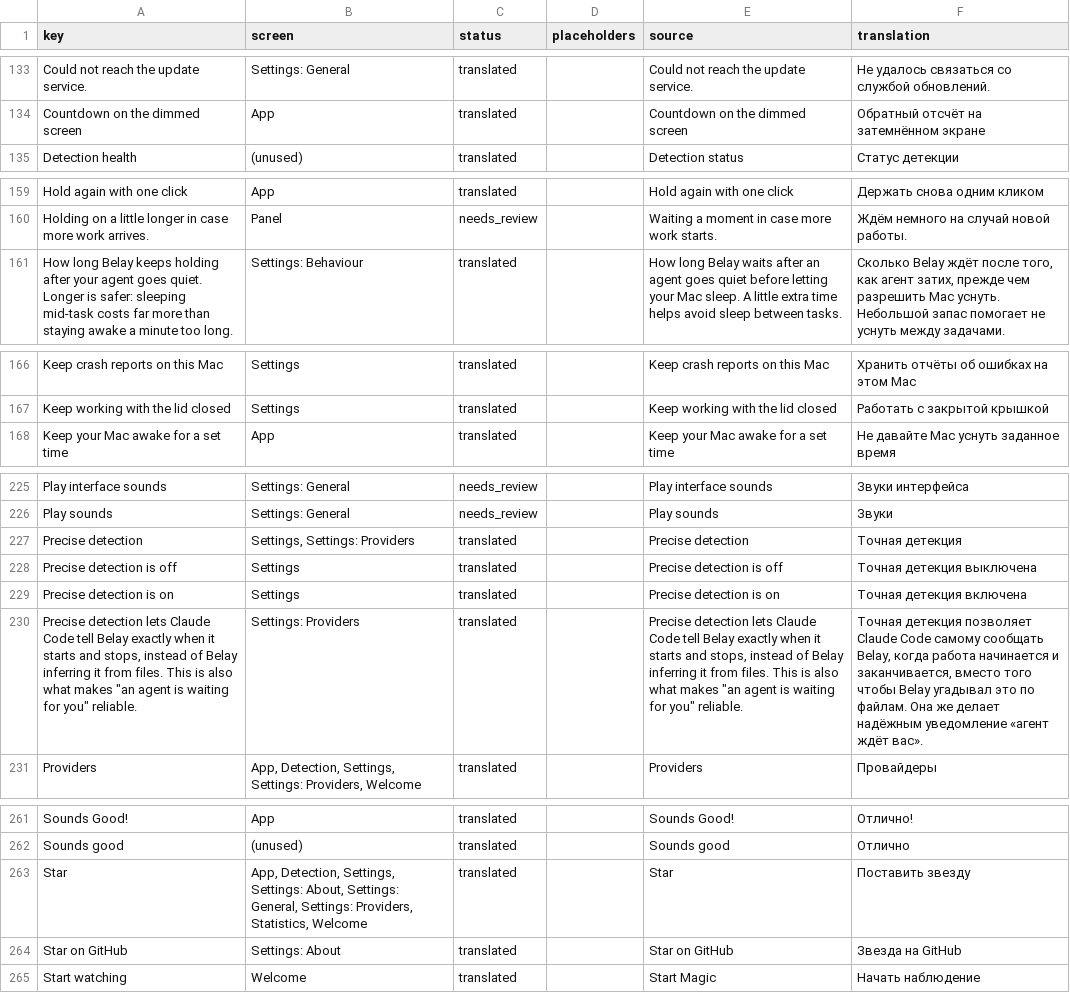
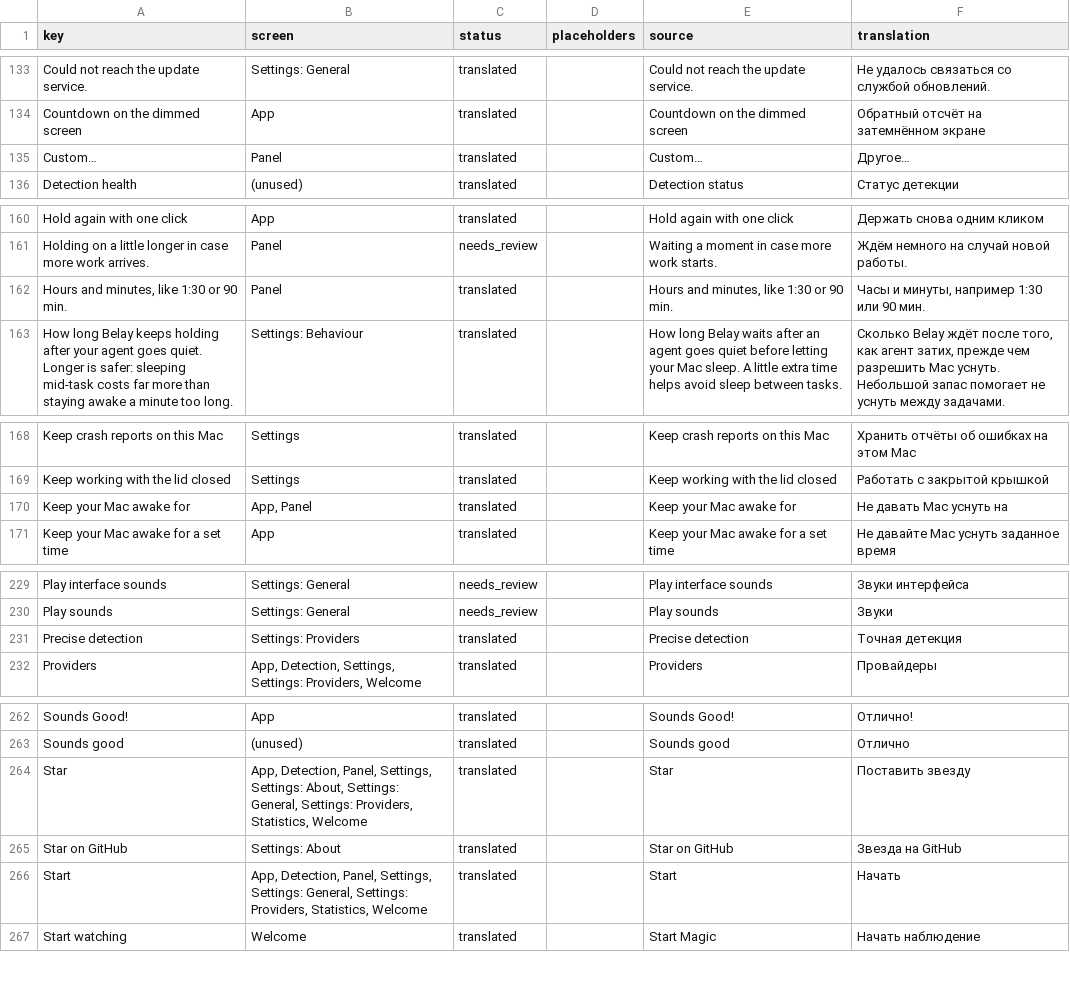
Before and after one commit to PerfectoWeb/Belay, a CSV file: Localization/ru.csv, drawn as a sheet; only a part is shown, gaps mark what is left out; removed rows and columns are numbered as before the commit, all else as after; the diff covers the shown part only; the diff names each change by its address in the sheet, - before the commit and + after, or states it on an @@ line.

Commit message:
Shift polls, Custom…, tiles side by side, row fade

```diff
--- a/Localization/ru.csv
+++ b/Localization/ru.csv
+row 135: Custom… | Panel | translated |  | Custom… | Другое…
+row 162: Hours and minutes, like 1:30 or 90 min. | Panel | translated |  | Hours and minutes, like 1:30 or 90 min. | Часы и минуты, например 1:30 или 90 мин.
+row 170: Keep your Mac awake for | App, Panel | translated |  | Keep your Mac awake for | Не давать Mac уснуть на
-B231 (screen): Settings, Settings: Providers
+B231 (screen): Settings: Providers
-row 228: Precise detection is off | Settings | translated |  | Precise detection is off | Точная детекция выключена
-row 229: Precise detection is on | Settings | translated |  | Precise detection is on | Точная детекция включена
-row 230: Precise detection lets Claude Code tell Belay exactly when it starts and stops, instead of Belay inferring it from files. This is also what makes "an agent is waiting for you" reliable. | Settings: Providers | translated |  | Precise detection lets Claude Code tell Belay exactly when it starts and stops, instead of Belay inferring it from files. This is also what makes "an agent is waiting for you" reliable. | Точная детекция позволяет Claude Code самому сообщать Belay, когда работа начинается и заканчивается, вместо того чтобы Belay угадывал это по файлам. Она же делает надёжным уведомление «агент ждёт вас».
-B264 (screen): App, Detection, Settings, Settings:…
+B264 (screen): App, Detection, Panel, Settings, Settings:…
+row 266: Start | App, Detection, Panel, Settings, Settings: General, Settings: Providers, Statistics, Welcome | translated |  | Start | Начать
```
Also changed, not shown: 1 added row and 6 edited cells elsewhere in this file, Localization/de.csv, Localization/es.csv, 12 other files.
